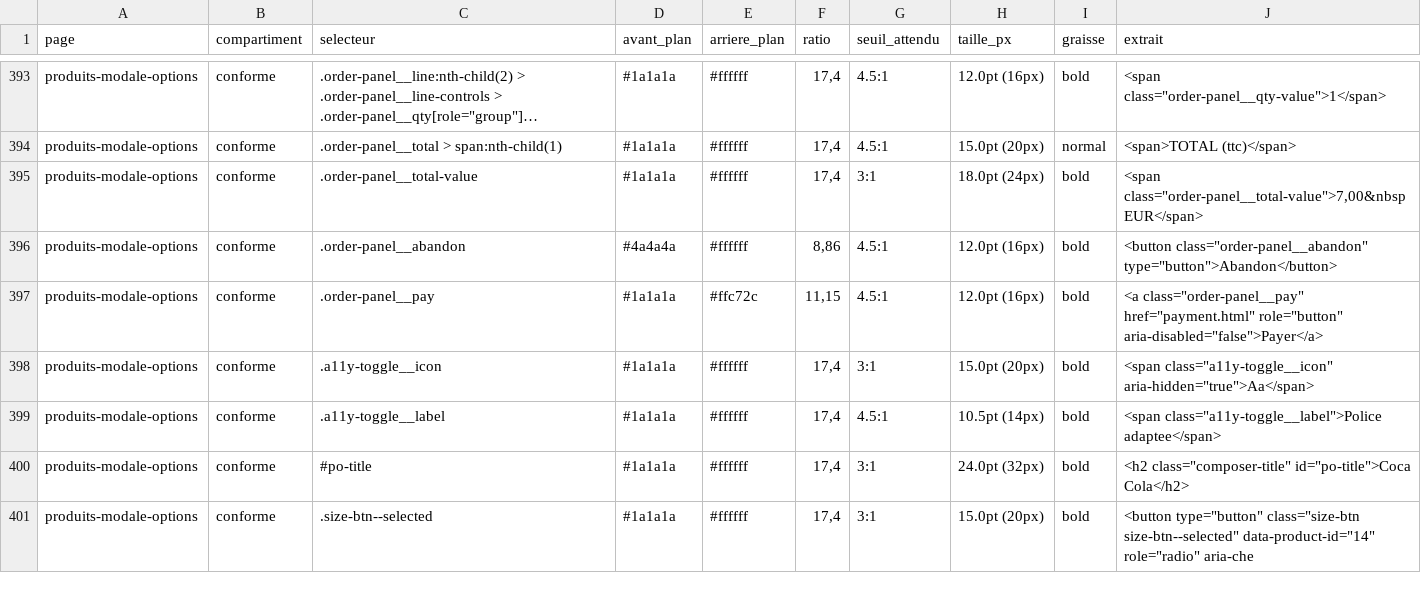
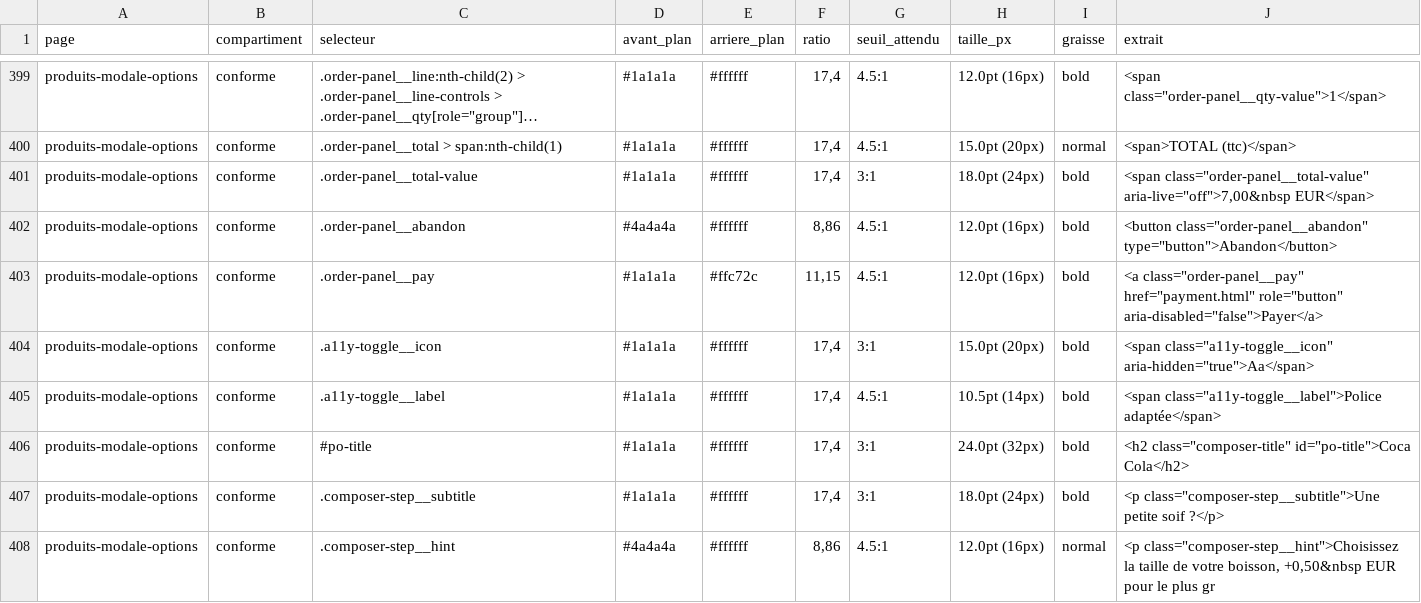
Before and after one commit to AcadeNice/wakdo_corentin, a CSV file: docs/soutenance/preuves/rapports/contrastes-mesures.csv, drawn as a sheet; only a part is shown, gaps mark what is left out; long unchanged cells end in …; addresses are those after the commit; the diff covers the shown part only; the diff names each change by its address in the sheet, - before the commit and + after, or states it on an @@ line.

Commit message:
docs: refresh measured accessibility reports after kiosk changes
axe-core reports and measured contrasts regenerated by the a11y e2e run: no new violation.

```diff
--- a/docs/soutenance/preuves/rapports/contrastes-mesures.csv
+++ b/docs/soutenance/preuves/rapports/contrastes-mesures.csv
-J401 (extrait): <span class="order-panel__total-value">7,00&nbsp EUR</span>
+J401 (extrait): <span class="order-panel__total-value" aria-live="off">7,00&nbsp EUR</span>
-J405 (extrait): <span class="a11y-toggle__label">Police adaptee</span>
+J405 (extrait): <span class="a11y-toggle__label">Police adaptée</span>
-C407 (selecteur): .size-btn--selected
+C407 (selecteur): .composer-step__subtitle
-H407 (taille_px): 15.0pt (20px)
+H407 (taille_px): 18.0pt (24px)
-J407 (extrait): <button type="button" class="size-btn size-btn--selected" data-product-id="14" role="radio" aria-che
+J407 (extrait): <p class="composer-step__subtitle">Une petite soif ?</p>
+row 408: produits-modale-options | conforme | .composer-step__hint | #4a4a4a | #ffffff | 8,86 | 4.5:1 | 12.0pt (16px) | normal | <p class="composer-step__hint">Choisissez la taille de votre boisson, +0,50&nbsp EUR pour le plus gr
```
Also changed, not shown: 7 added rows and 112 edited cells elsewhere in this file, 12 other files.
